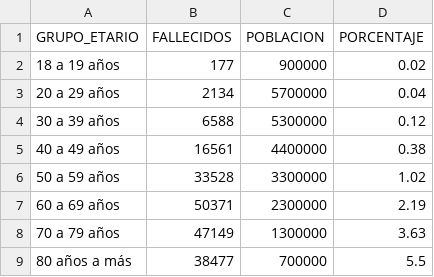
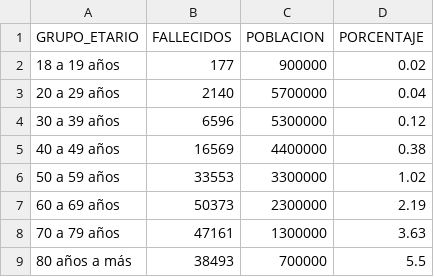
Before and after one commit to annaabsi/git-scraper-covid19, a CSV file: resultados/fallecidos_por_edades.csv, drawn as a sheet.

```diff
--- a/resultados/fallecidos_por_edades.csv
+++ b/resultados/fallecidos_por_edades.csv
@@ -2,8 +2,8 @@ GRUPO_ETARIO,FALLECIDOS,POBLACION,PORCENTAJE
 18 a 19 años,177,900000,0.02
-20 a 29 años,2134,5700000,0.04
-30 a 39 años,6588,5300000,0.12
-40 a 49 años,16561,4400000,0.38
-50 a 59 años,33528,3300000,1.02
-60 a 69 años,50371,2300000,2.19
-70 a 79 años,47149,1300000,3.63
-80 años a más,38477,700000,5.5
+20 a 29 años,2140,5700000,0.04
+30 a 39 años,6596,5300000,0.12
+40 a 49 años,16569,4400000,0.38
+50 a 59 años,33553,3300000,1.02
+60 a 69 años,50373,2300000,2.19
+70 a 79 años,47161,1300000,3.63
+80 años a más,38493,700000,5.5
```
Also changed, not shown: resultados/fallecidos_acumulados.csv, resultados/fallecidos_diarios.csv, 2 other files.
